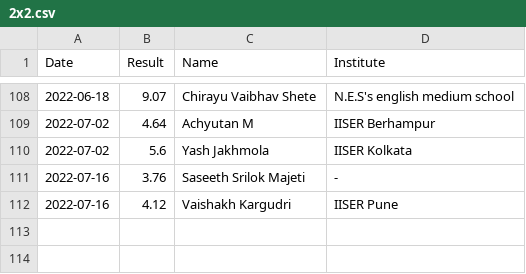
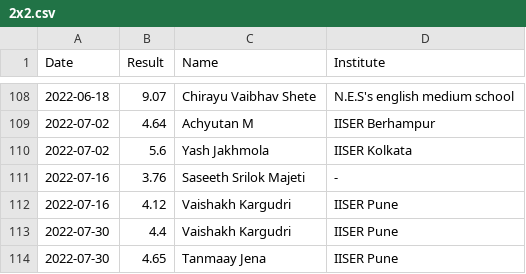
Before and after one commit to All-IISER-Cubing-Society/Results, a CSV file: results/2x2.csv, drawn as a sheet; only a part is shown, gaps mark what is left out; the diff names each change by its address in the sheet, - before the commit and + after, or states it on an @@ line.

```diff
--- a/results/2x2.csv
+++ b/results/2x2.csv
+row 113: 2022-07-30 | 4.4 | Vaishakh Kargudri | IISER Pune
+row 114: 2022-07-30 | 4.65 | Tanmaay Jena | IISER Pune
```
Also changed, not shown: results/3x3 OH.csv, results/3x3.csv, 3 other files.
